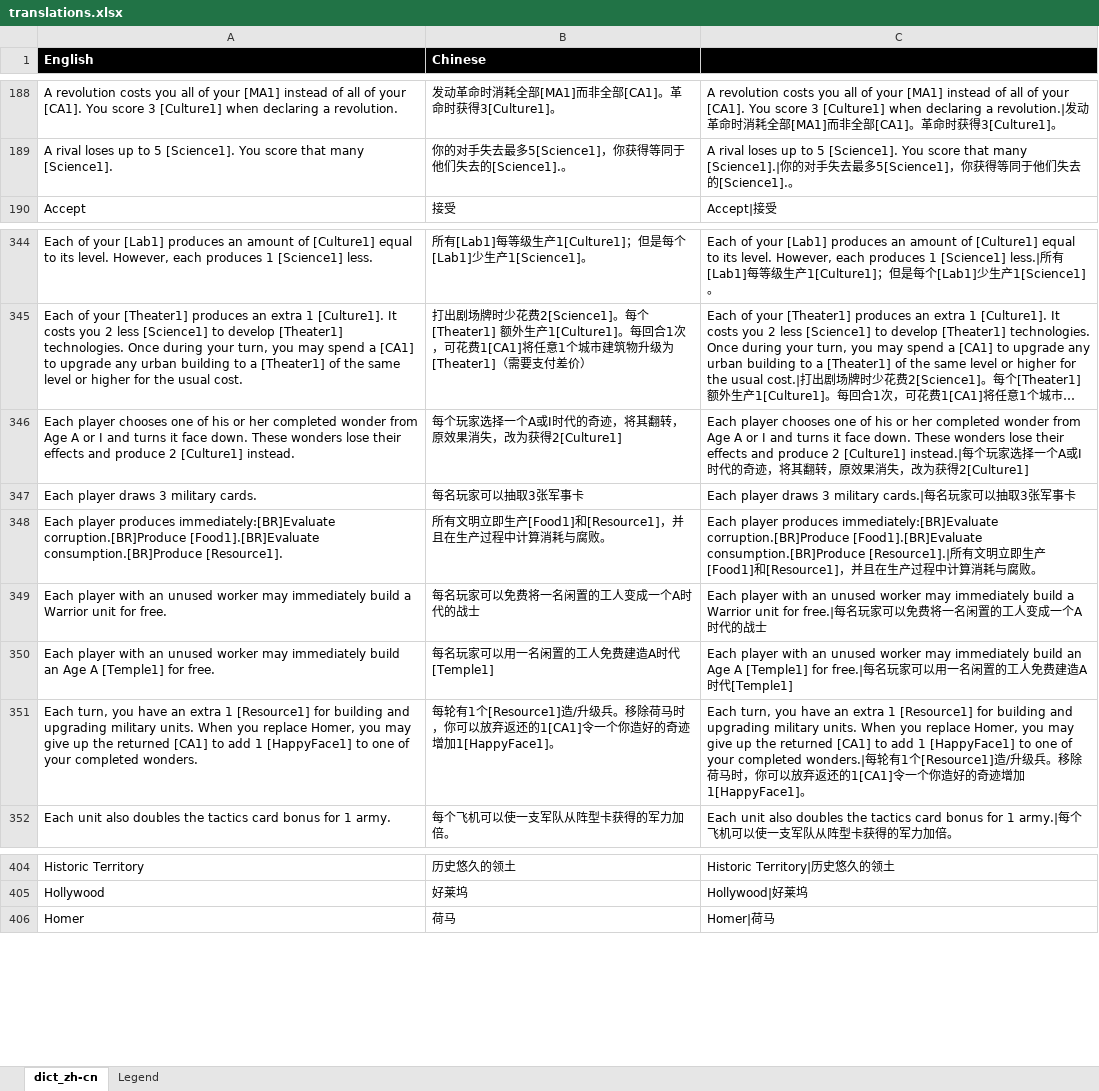
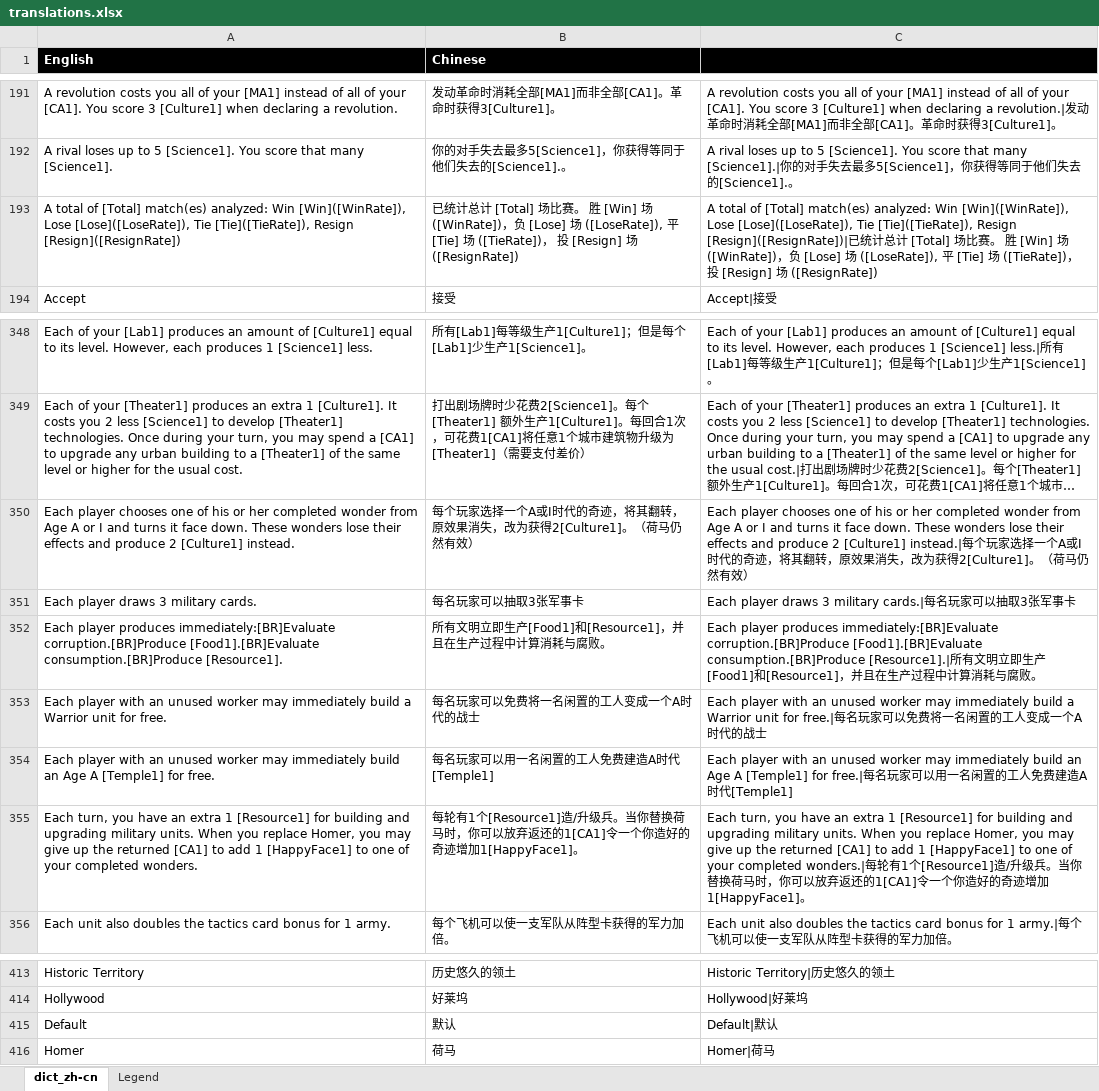
Before and after one commit to hsyhhssyy/BGOExtension, an Excel workbook: Reference/translations.xlsx, sheet dict_zh-cn, drawn as a sheet; only a part is shown, gaps mark what is left out; long unchanged cells end in …; values as stored, in another font and other column widths than the file's, no borders; table styles not drawn; addresses are those after the commit; the diff covers the shown part only; the diff names each change by its address in the sheet, - before the commit and + after, or states it on an @@ line.

```diff
--- a/Reference/translations.xlsx (sheet dict_zh-cn)
+++ b/Reference/translations.xlsx (sheet dict_zh-cn)
+row 193: A total of [Total] match(es) analyzed: Win [Win]([WinRate]), Lose [Lose]([LoseRate]), Tie [Tie]([TieRate]), Resign [Resign]([ResignRate]) | 已统计总计 [Total] 场比赛。 胜 [Win] 场 ([WinRate])，负 [Lose] 场 ([LoseRate]), 平 [Tie] 场 ([TieRate])， 投 [Resign] 场 ([ResignRate]) | A total of [Total] match(es) analyzed: Win [Win]([WinRate]), Lose [Lose]([LoseRate]), Tie [Tie]([TieRate]), Resign [Resign]([ResignRate])|已统计总计 [Total] 场比赛。 胜 [Win] 场 ([WinRate])，负 [Lose] 场 ([LoseRate]), 平 [Tie] 场 ([TieRate])， 投 [Resign] 场 ([ResignRate])
-B350 (Chinese): …为获得2[Culture1]
+B350 (Chinese): …为获得2[Culture1]。（荷马仍然有效）
-C350 (输出): …得2[Culture1]
+C350 (输出): …得2[Culture1]。（荷马仍然有效）
-B355 (Chinese): …升级兵。移除荷马时，…
+B355 (Chinese): …升级兵。当你替换荷马时，…
-C355 (输出): …兵。移除荷马…
+C355 (输出): …兵。当你替换荷马…
+row 415: Default | 默认 | Default|默认
```
Also changed, not shown: 11 added rows and 2 edited cells elsewhere in this sheet, formulas that keep their value, 16 other files.
